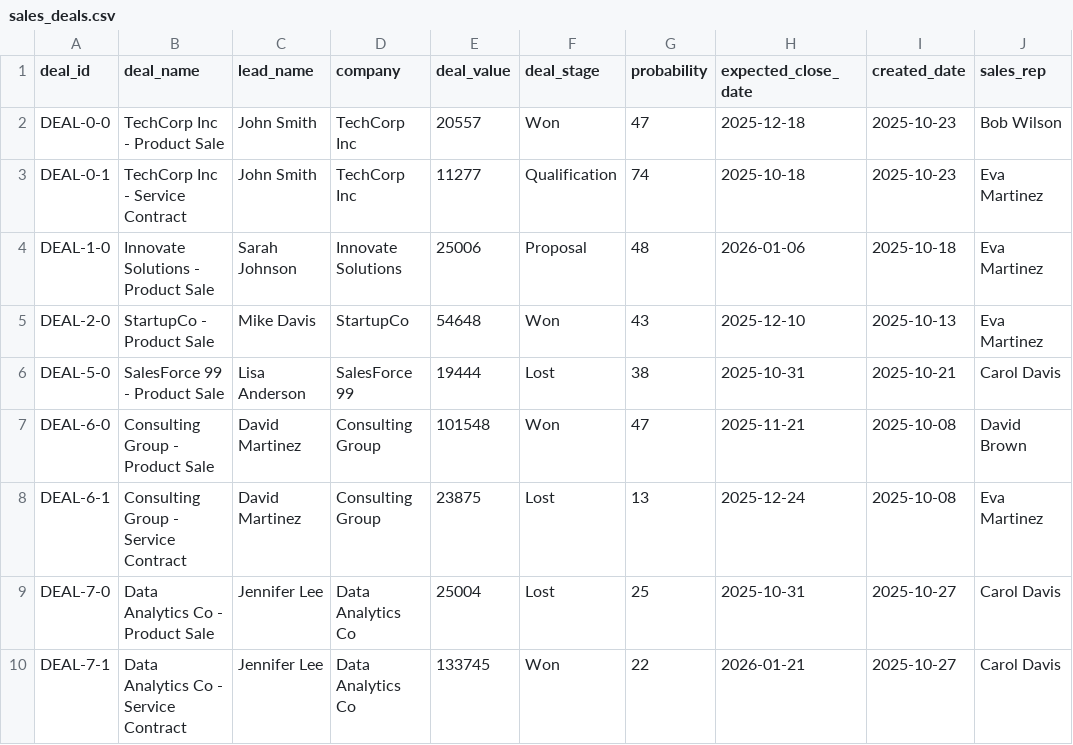
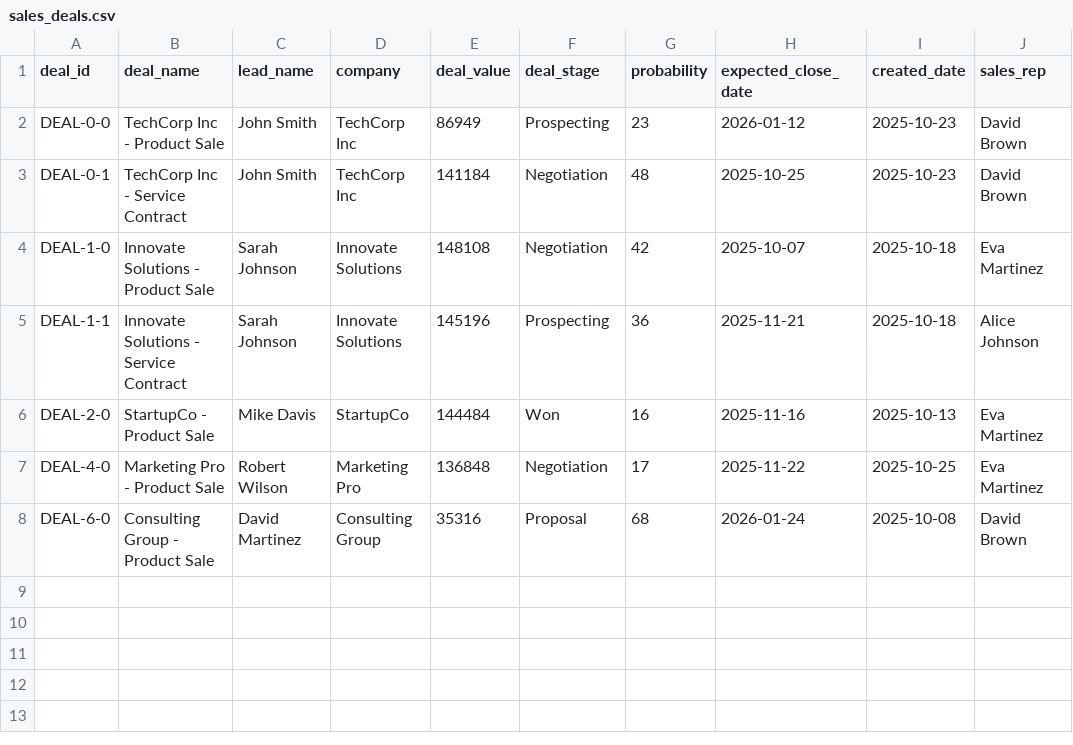
Before and after one commit to darksamurai1717/ai-crm-system, a CSV file: src/sales_deals.csv, drawn as a sheet.

Commit message:
Integrate dataset into CRM dashboard, fix team & analytics APIs, update ML pipelines

```diff
--- a/src/sales_deals.csv
+++ b/src/sales_deals.csv
@@ -1,10 +1,8 @@
 deal_id,deal_name,lead_name,company,deal_value,deal_stage,probability,expected_close_date,created_date,sales_rep
-DEAL-0-0,TechCorp Inc - Product Sale,John Smith,TechCorp Inc,20557,Won,47,2025-12-18,2025-10-23,Bob Wilson
-DEAL-0-1,TechCorp Inc - Service Contract,John Smith,TechCorp Inc,11277,Qualification,74,2025-10-18,2025-10-23,Eva Martinez
-DEAL-1-0,Innovate Solutions - Product Sale,Sarah Johnson,Innovate Solutions,25006,Proposal,48,2026-01-06,2025-10-18,Eva Martinez
-DEAL-2-0,StartupCo - Product Sale,Mike Davis,StartupCo,54648,Won,43,2025-12-10,2025-10-13,Eva Martinez
-DEAL-5-0,SalesForce 99 - Product Sale,Lisa Anderson,SalesForce 99,19444,Lost,38,2025-10-31,2025-10-21,Carol Davis
-DEAL-6-0,Consulting Group - Product Sale,David Martinez,Consulting Group,101548,Won,47,2025-11-21,2025-10-08,David Brown
-DEAL-6-1,Consulting Group - Service Contract,David Martinez,Consulting Group,23875,Lost,13,2025-12-24,2025-10-08,Eva Martinez
-DEAL-7-0,Data Analytics Co - Product Sale,Jennifer Lee,Data Analytics Co,25004,Lost,25,2025-10-31,2025-10-27,Carol Davis
-DEAL-7-1,Data Analytics Co - Service Contract,Jennifer Lee,Data Analytics Co,133745,Won,22,2026-01-21,2025-10-27,Carol Davis
+DEAL-0-0,TechCorp Inc - Product Sale,John Smith,TechCorp Inc,86949,Prospecting,23,2026-01-12,2025-10-23,David Brown
+DEAL-0-1,TechCorp Inc - Service Contract,John Smith,TechCorp Inc,141184,Negotiation,48,2025-10-25,2025-10-23,David Brown
+DEAL-1-0,Innovate Solutions - Product Sale,Sarah Johnson,Innovate Solutions,148108,Negotiation,42,2025-10-07,2025-10-18,Eva Martinez
+DEAL-1-1,Innovate Solutions - Service Contract,Sarah Johnson,Innovate Solutions,145196,Prospecting,36,2025-11-21,2025-10-18,Alice Johnson
+DEAL-2-0,StartupCo - Product Sale,Mike Davis,StartupCo,144484,Won,16,2025-11-16,2025-10-13,Eva Martinez
+DEAL-4-0,Marketing Pro - Product Sale,Robert Wilson,Marketing Pro,136848,Negotiation,17,2025-11-22,2025-10-25,Eva Martinez
+DEAL-6-0,Consulting Group - Product Sale,David Martinez,Consulting Group,35316,Proposal,68,2026-01-24,2025-10-08,David Brown
```
Also changed, not shown: 24 other files.
